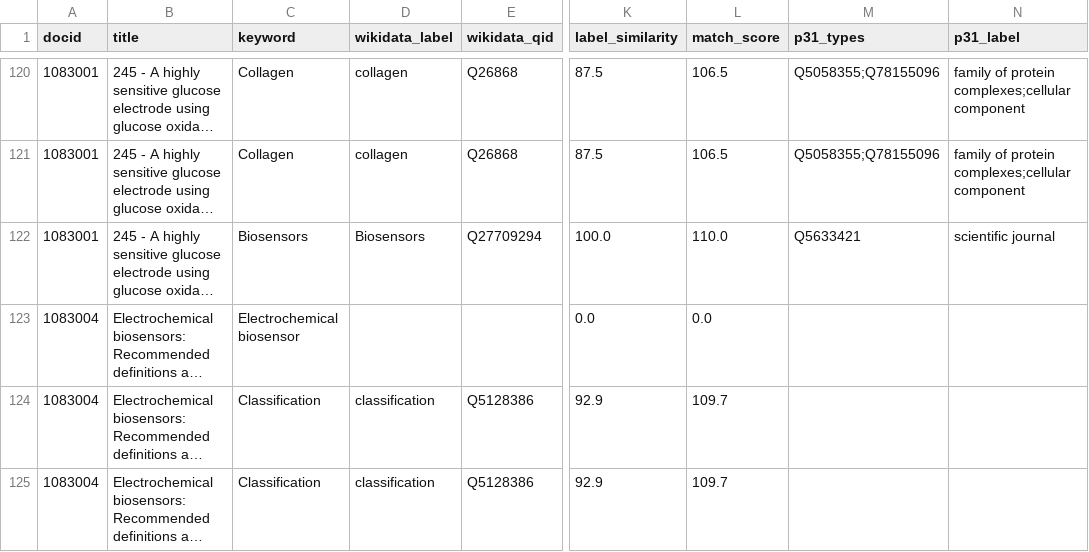
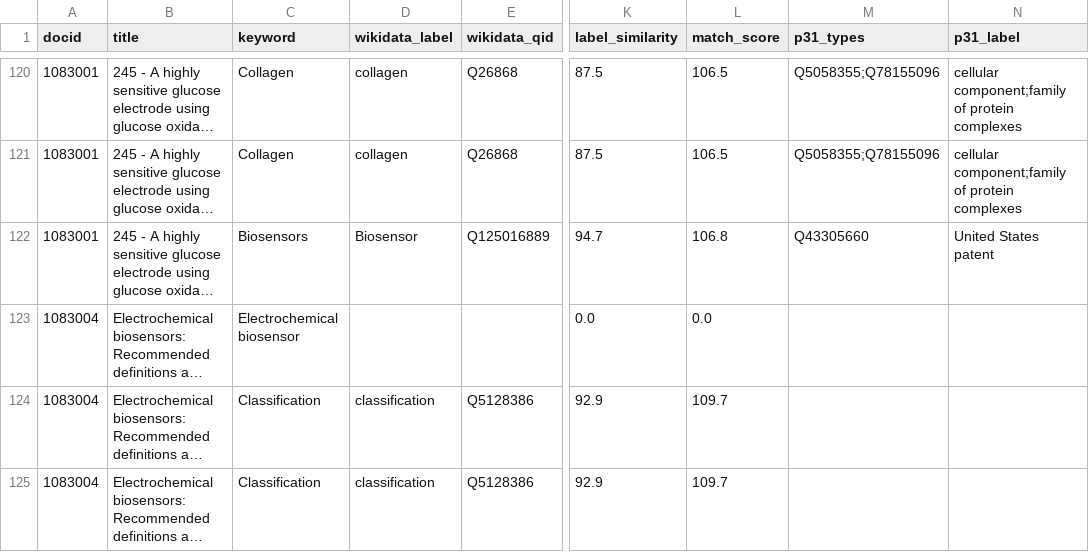
Before and after one commit to santre8/SciKey, a CSV file: wikidata/hal_field_audit_out/Wikidata_upec_chemical_20.csv, drawn as a sheet; only a part is shown, gaps mark what is left out; long unchanged cells end in …; the diff covers the shown part only; the diff names each change by its address in the sheet, - before the commit and + after, or states it on an @@ line.

```diff
--- a/wikidata/hal_field_audit_out/Wikidata_upec_chemical_20.csv
+++ b/wikidata/hal_field_audit_out/Wikidata_upec_chemical_20.csv
-N120:N121 (p31_label): family of protein complexes;cellular component
+N120:N121 (p31_label): cellular component;family of protein complexes
-D122 (wikidata_label): Biosensors
+D122 (wikidata_label): Biosensor
-E122 (wikidata_qid): Q27709294
+E122 (wikidata_qid): Q125016889
-K122 (label_similarity): 100.0
+K122 (label_similarity): 94.7
-L122 (match_score): 110.0
+L122 (match_score): 106.8
-M122 (p31_types): Q5633421
+M122 (p31_types): Q43305660
-N122 (p31_label): scientific journal
+N122 (p31_label): United States patent
```
Also changed, not shown: 3 added rows and 71 edited cells elsewhere in this file, 1 other file.
